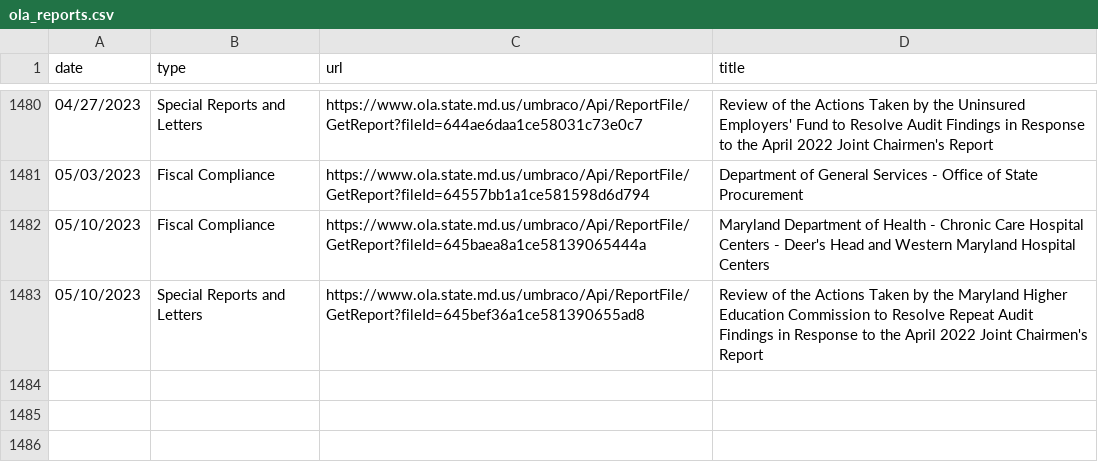
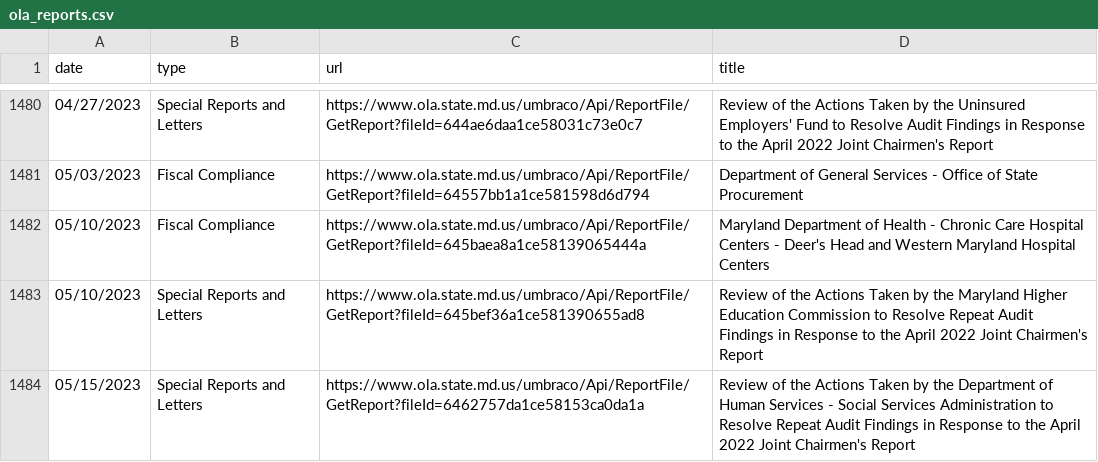
Before and after one commit to dwillis/maryland_git_scraping, a CSV file: ola_reports.csv, drawn as a sheet; only a part is shown, gaps mark what is left out; the diff names each change by its address in the sheet, - before the commit and + after, or states it on an @@ line.

```diff
--- a/ola_reports.csv
+++ b/ola_reports.csv
+row 1484: 05/15/2023 | Special Reports and Letters | https://www.ola.state.md.us/umbraco/Api/ReportFile/GetReport?fileId=6462757da1ce58153ca0da1a | Review of the Actions Taken by the Department of Human Services - Social Services Administration to Resolve Repeat Audit Findings in Response to the April 2022 Joint Chairmen's Report
```
Also changed, not shown: 1 other file.
